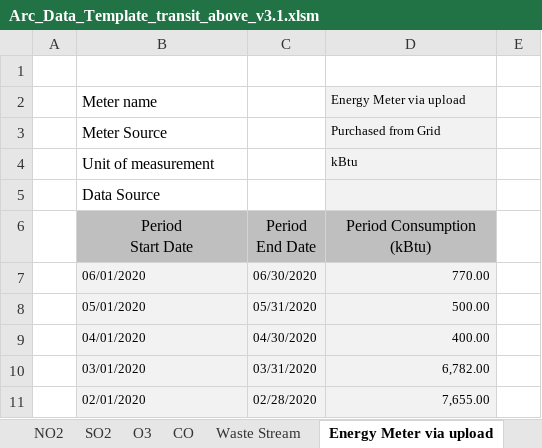
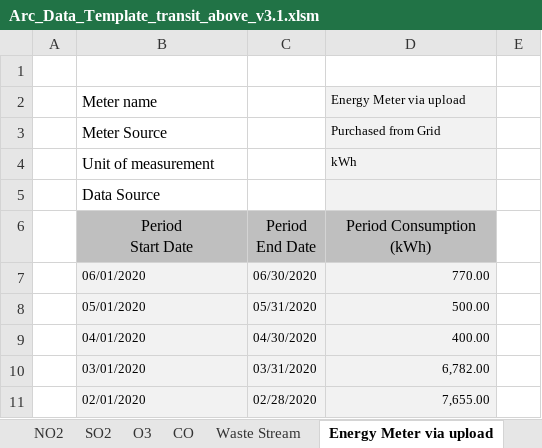
Before and after one commit to saurav1501/AutomationArc, an Excel workbook: AutomationArc/ARCDataTemplete/Arc_Data_Template_transit_above_v3.1.xlsm, sheet Energy Meter via upload, drawn as a sheet; only a part is shown; values as stored, in another font and other column widths than the file's, no borders; charts and pictures not drawn; ↵ is a line break in a cell; the diff names each change by its address in the sheet, - before the commit and + after, or states it on an @@ line.

```diff
--- a/AutomationArc/ARCDataTemplete/Arc_Data_Template_transit_above_v3.1.xlsm (sheet Energy Meter via upload)
+++ b/AutomationArc/ARCDataTemplete/Arc_Data_Template_transit_above_v3.1.xlsm (sheet Energy Meter via upload)
-D4: kBtu
+D4: kWh
-D6: Period Consumption ↵ (kBtu)
+D6: Period Consumption ↵ (kWh)
```
Also changed, not shown: sheet Setup, sheet Ridership, sheet AQI, sheet PM2.5, charts or pictures, AutomationArc/ARCDataTemplete/Arc_Data_Template_school_v4.3.xlsm, AutomationArc/ARCDataTemplete/Arc_Data_Template_transit_below_v4.1.xlsm, 2 other files.
